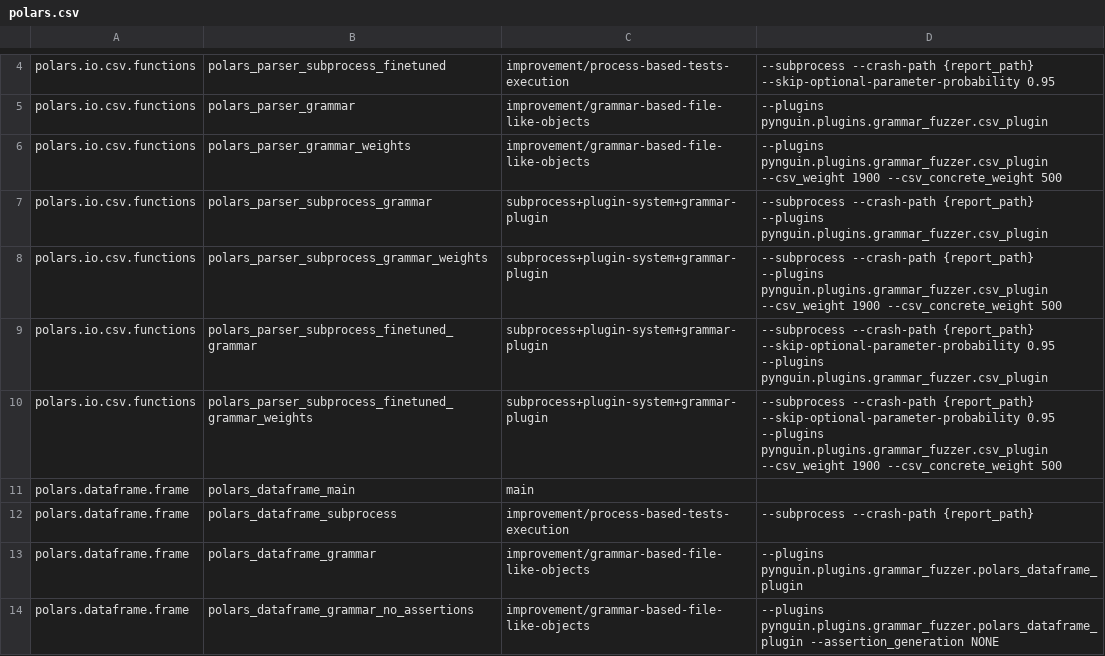
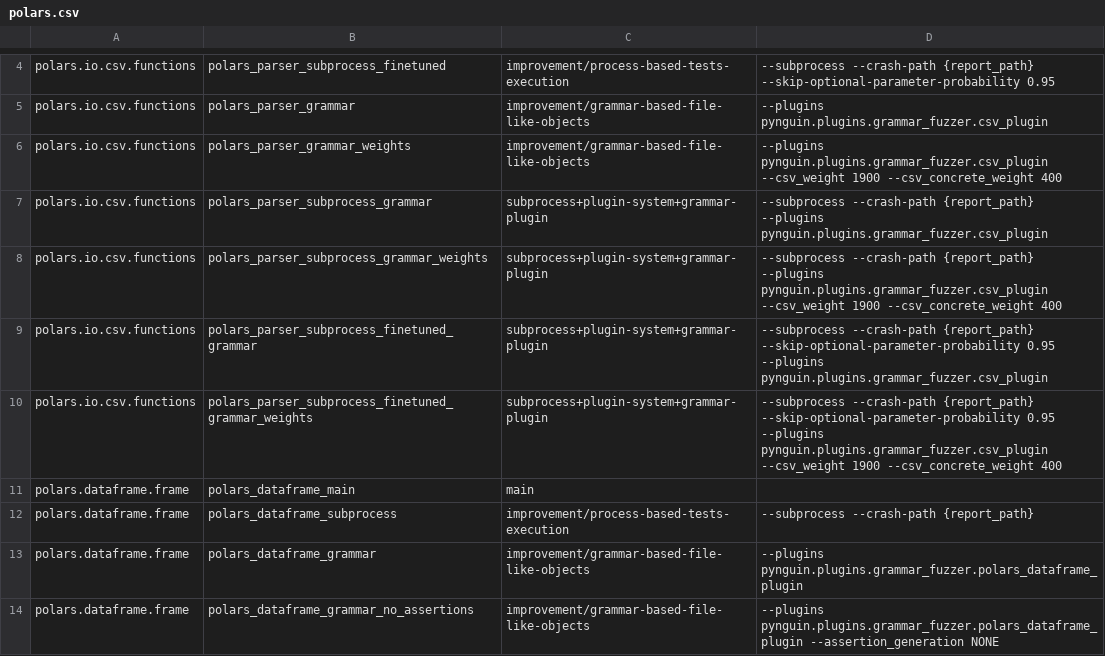
Before and after one commit to BergLucas/pynguin-for-ML-libraries, a CSV file: modules/polars.csv, drawn as a sheet; only a part is shown, gaps mark what is left out; the diff covers the shown part only.

```diff
--- a/modules/polars.csv
+++ b/modules/polars.csv
@@ -5,7 +5,7 @@ polars.io.csv.functions,polars_parser_subprocess_finetuned,improvement/process-b
 polars.io.csv.functions,polars_parser_grammar,improvement/grammar-based-file-like-objects,"--plugins pynguin.plugins.grammar_fuzzer.csv_plugin"
-polars.io.csv.functions,polars_parser_grammar_weights,improvement/grammar-based-file-like-objects,"--plugins pynguin.plugins.grammar_fuzzer.csv_plugin --csv_weight 1900 --csv_concrete_weight 500"
+polars.io.csv.functions,polars_parser_grammar_weights,improvement/grammar-based-file-like-objects,"--plugins pynguin.plugins.grammar_fuzzer.csv_plugin --csv_weight 1900 --csv_concrete_weight 400"
 polars.io.csv.functions,polars_parser_subprocess_grammar,subprocess+plugin-system+grammar-plugin,"--subprocess --crash-path {report_path} --plugins pynguin.plugins.grammar_fuzzer.csv_plugin"
-polars.io.csv.functions,polars_parser_subprocess_grammar_weights,subprocess+plugin-system+grammar-plugin,"--subprocess --crash-path {report_path} --plugins pynguin.plugins.grammar_fuzzer.csv_plugin --csv_weight 1900 --csv_concrete_weight 500"
+polars.io.csv.functions,polars_parser_subprocess_grammar_weights,subprocess+plugin-system+grammar-plugin,"--subprocess --crash-path {report_path} --plugins pynguin.plugins.grammar_fuzzer.csv_plugin --csv_weight 1900 --csv_concrete_weight 400"
 polars.io.csv.functions,polars_parser_subprocess_finetuned_grammar,subprocess+plugin-system+grammar-plugin,"--subprocess --crash-path {report_path} --skip-optional-parameter-probability 0.95 --plugins pynguin.plugins.grammar_fuzzer.csv_plugin"
-polars.io.csv.functions,polars_parser_subprocess_finetuned_grammar_weights,subprocess+plugin-system+grammar-plugin,"--subprocess --crash-path {report_path} --skip-optional-parameter-probability 0.95 --plugins pynguin.plugins.grammar_fuzzer.csv_plugin --csv_weight 1900 --csv_concrete_weight 500"
+polars.io.csv.functions,polars_parser_subprocess_finetuned_grammar_weights,subprocess+plugin-system+grammar-plugin,"--subprocess --crash-path {report_path} --skip-optional-parameter-probability 0.95 --plugins pynguin.plugins.grammar_fuzzer.csv_plugin --csv_weight 1900 --csv_concrete_weight 400"
 polars.dataframe.frame,polars_dataframe_main,main,""
```
Also changed, not shown: 4 edited cells elsewhere in this file, modules/pandas.csv.
